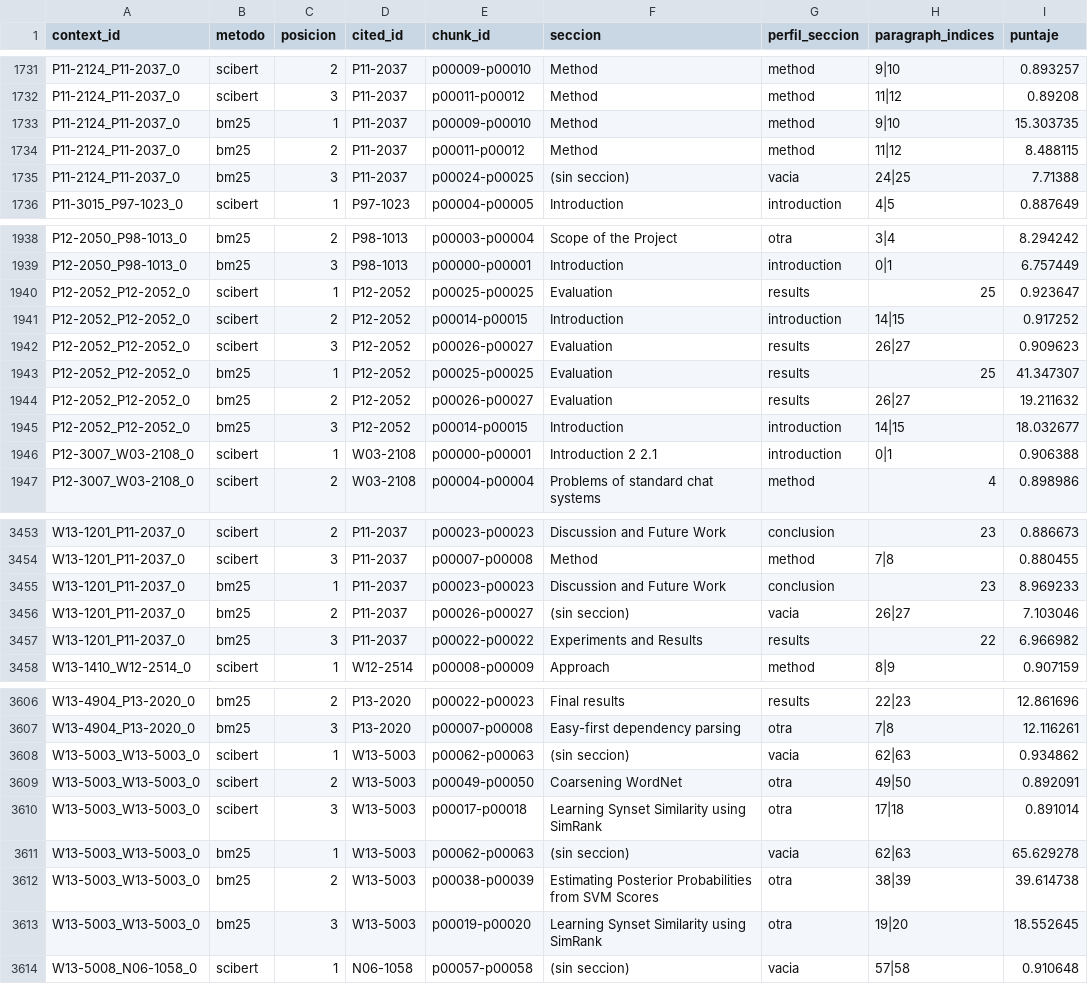
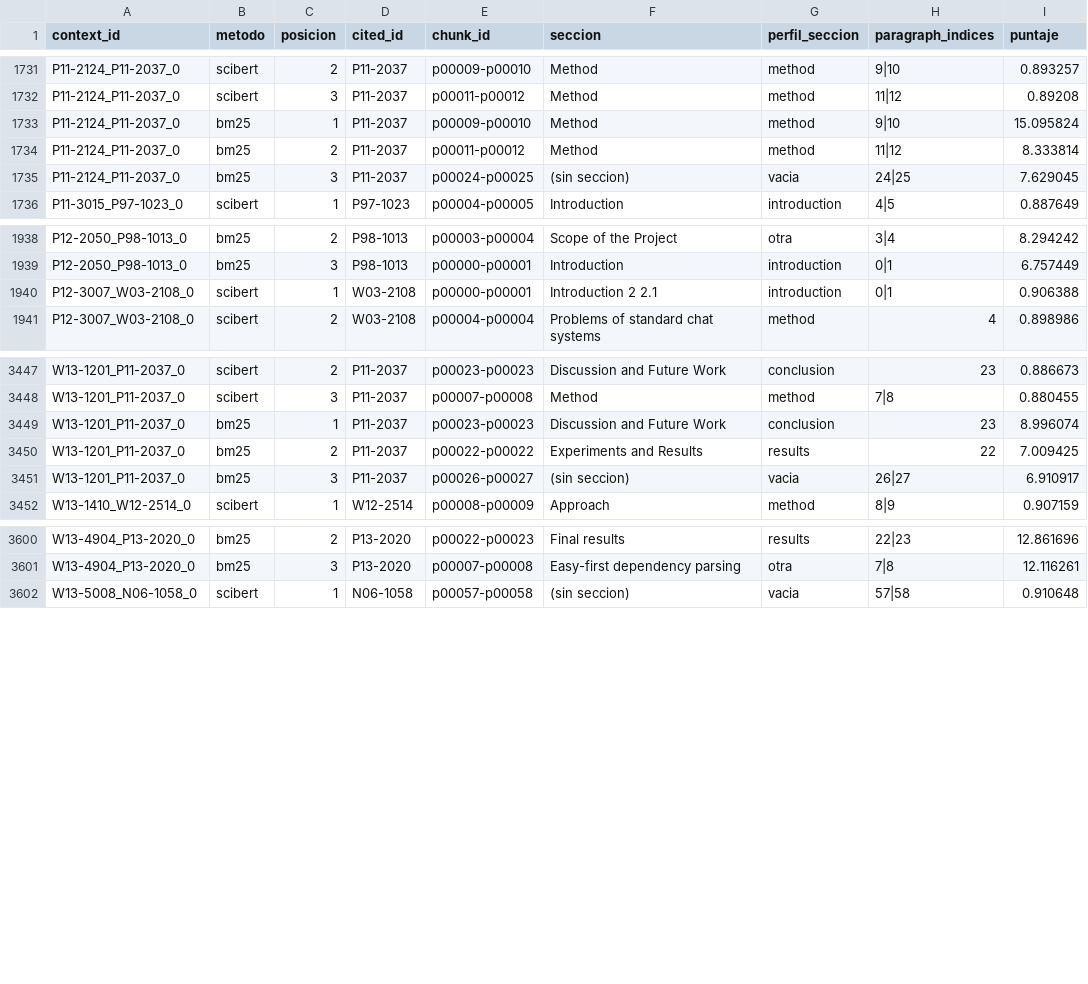
Before and after one commit to Byron971/microproyecto-local-citation, a CSV file: proyecto_de_grado/docs/evidencias_recuperacion_densa_a1/top3.csv, drawn as a sheet; only a part is shown, gaps mark what is left out; the diff covers the shown part only.

```diff
--- a/proyecto_de_grado/docs/evidencias_recuperacion_densa_a1/top3.csv
+++ b/proyecto_de_grado/docs/evidencias_recuperacion_densa_a1/top3.csv
@@ -1732,5 +1732,5 @@ P11-2124_P11-2037_0,scibert,2,P11-2037,p00009-p00010,Method,method,9|10,0.893257
 P11-2124_P11-2037_0,scibert,3,P11-2037,p00011-p00012,Method,method,11|12,0.89208
-P11-2124_P11-2037_0,bm25,1,P11-2037,p00009-p00010,Method,method,9|10,15.303735
-P11-2124_P11-2037_0,bm25,2,P11-2037,p00011-p00012,Method,method,11|12,8.488115
-P11-2124_P11-2037_0,bm25,3,P11-2037,p00024-p00025,(sin seccion),vacia,24|25,7.71388
+P11-2124_P11-2037_0,bm25,1,P11-2037,p00009-p00010,Method,method,9|10,15.095824
+P11-2124_P11-2037_0,bm25,2,P11-2037,p00011-p00012,Method,method,11|12,8.333814
+P11-2124_P11-2037_0,bm25,3,P11-2037,p00024-p00025,(sin seccion),vacia,24|25,7.629045
 P11-3015_P97-1023_0,scibert,1,P97-1023,p00004-p00005,Introduction,introduction,4|5,0.887649
@@ -1939,8 +1939,2 @@ P12-2050_P98-1013_0,bm25,2,P98-1013,p00003-p00004,Scope of the Project,otra,3|4,
 P12-2050_P98-1013_0,bm25,3,P98-1013,p00000-p00001,Introduction,introduction,0|1,6.757449
-P12-2052_P12-2052_0,scibert,1,P12-2052,p00025-p00025,Evaluation,results,25,0.923647
-P12-2052_P12-2052_0,scibert,2,P12-2052,p00014-p00015,Introduction,introduction,14|15,0.917252
-P12-2052_P12-2052_0,scibert,3,P12-2052,p00026-p00027,Evaluation,results,26|27,0.909623
-P12-2052_P12-2052_0,bm25,1,P12-2052,p00025-p00025,Evaluation,results,25,41.347307
-P12-2052_P12-2052_0,bm25,2,P12-2052,p00026-p00027,Evaluation,results,26|27,19.211632
-P12-2052_P12-2052_0,bm25,3,P12-2052,p00014-p00015,Introduction,introduction,14|15,18.032677
 P12-3007_W03-2108_0,scibert,1,W03-2108,p00000-p00001,Introduction 2 2.1,introduction,0|1,0.906388
@@ -3454,5 +3448,5 @@ W13-1201_P11-2037_0,scibert,2,P11-2037,p00023-p00023,Discussion and Future Work,
 W13-1201_P11-2037_0,scibert,3,P11-2037,p00007-p00008,Method,method,7|8,0.880455
-W13-1201_P11-2037_0,bm25,1,P11-2037,p00023-p00023,Discussion and Future Work,conclusion,23,8.969233
-W13-1201_P11-2037_0,bm25,2,P11-2037,p00026-p00027,(sin seccion),vacia,26|27,7.103046
-W13-1201_P11-2037_0,bm25,3,P11-2037,p00022-p00022,Experiments and Results,results,22,6.966982
+W13-1201_P11-2037_0,bm25,1,P11-2037,p00023-p00023,Discussion and Future Work,conclusion,23,8.996074
+W13-1201_P11-2037_0,bm25,2,P11-2037,p00022-p00022,Experiments and Results,results,22,7.009425
+W13-1201_P11-2037_0,bm25,3,P11-2037,p00026-p00027,(sin seccion),vacia,26|27,6.910917
 W13-1410_W12-2514_0,scibert,1,W12-2514,p00008-p00009,Approach,method,8|9,0.907159
@@ -3607,8 +3601,2 @@ W13-4904_P13-2020_0,bm25,2,P13-2020,p00022-p00023,Final results,results,22|23,12
 W13-4904_P13-2020_0,bm25,3,P13-2020,p00007-p00008,Easy-first dependency parsing,otra,7|8,12.116261
-W13-5003_W13-5003_0,scibert,1,W13-5003,p00062-p00063,(sin seccion),vacia,62|63,0.934862
-W13-5003_W13-5003_0,scibert,2,W13-5003,p00049-p00050,Coarsening WordNet,otra,49|50,0.892091
-W13-5003_W13-5003_0,scibert,3,W13-5003,p00017-p00018,Learning Synset Similarity using SimRank,otra,17|18,0.891014
-W13-5003_W13-5003_0,bm25,1,W13-5003,p00062-p00063,(sin seccion),vacia,62|63,65.629278
-W13-5003_W13-5003_0,bm25,2,W13-5003,p00038-p00039,Estimating Posterior Probabilities from SVM Scores,otra,38|39,39.614738
-W13-5003_W13-5003_0,bm25,3,W13-5003,p00019-p00020,Learning Synset Similarity using SimRank,otra,19|20,18.552645
 W13-5008_N06-1058_0,scibert,1,N06-1058,p00057-p00058,(sin seccion),vacia,57|58,0.910648
```
Also changed, not shown: 33 edited cells elsewhere in this file, proyecto_de_grado/docs/evidencias_recuperacion_densa_a1/comparacion.csv, proyecto_de_grado/docs/evidencias_recuperacion_densa_a1/diversidad.csv, 10 other files.
